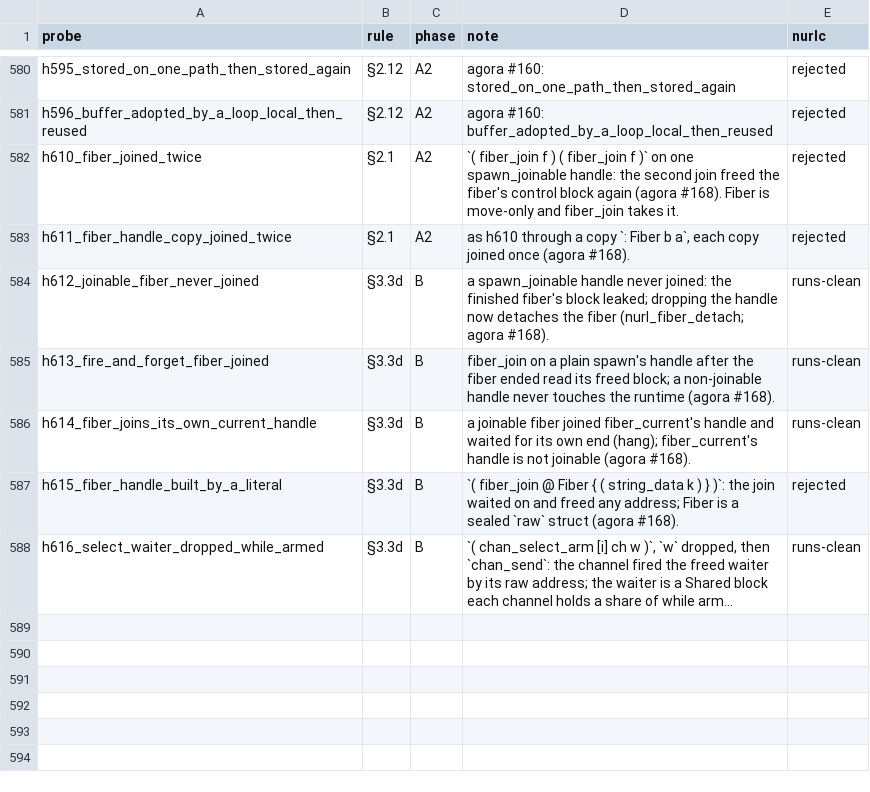
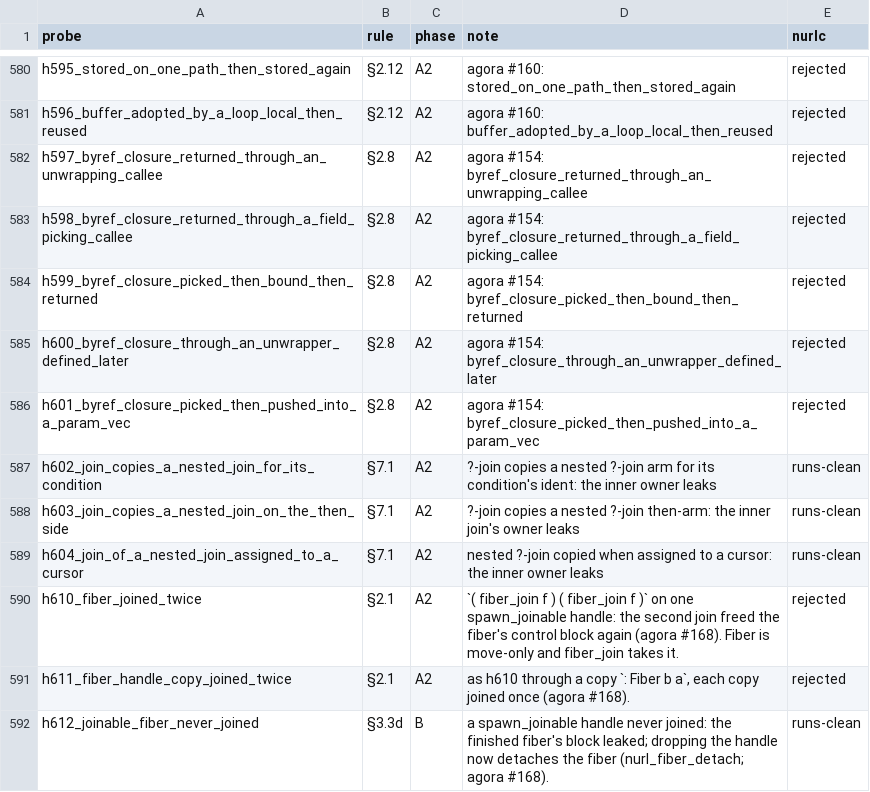
Before and after one commit to nurl-lang/nurl, a TSV file: formal/corpus/map.tsv, drawn as a sheet; only a part is shown, gaps mark what is left out; the shorter side is filled out with more unchanged rows; long unchanged cells end in …; the diff names each change by its address in the sheet, - before the commit and + after, or states it on an @@ line.

```diff
--- a/formal/corpus/map.tsv
+++ b/formal/corpus/map.tsv
+row 582: h597_byref_closure_returned_through_an_unwrapping_callee | §2.8 | A2 | agora #154: byref_closure_returned_through_an_unwrapping_callee | rejected
+row 583: h598_byref_closure_returned_through_a_field_picking_callee | §2.8 | A2 | agora #154: byref_closure_returned_through_a_field_picking_callee | rejected
+row 584: h599_byref_closure_picked_then_bound_then_returned | §2.8 | A2 | agora #154: byref_closure_picked_then_bound_then_returned | rejected
+row 585: h600_byref_closure_through_an_unwrapper_defined_later | §2.8 | A2 | agora #154: byref_closure_through_an_unwrapper_defined_later | rejected
+row 586: h601_byref_closure_picked_then_pushed_into_a_param_vec | §2.8 | A2 | agora #154: byref_closure_picked_then_pushed_into_a_param_vec | rejected
+row 587: h602_join_copies_a_nested_join_for_its_condition | §7.1 | A2 | ?-join copies a nested ?-join arm for its condition's ident: the inner owner leaks | runs-clean
+row 588: h603_join_copies_a_nested_join_on_the_then_side | §7.1 | A2 | ?-join copies a nested ?-join then-arm: the inner join's owner leaks | runs-clean
+row 589: h604_join_of_a_nested_join_assigned_to_a_cursor | §7.1 | A2 | nested ?-join copied when assigned to a cursor: the inner owner leaks | runs-clean
```
Also changed, not shown: 21 other files.
